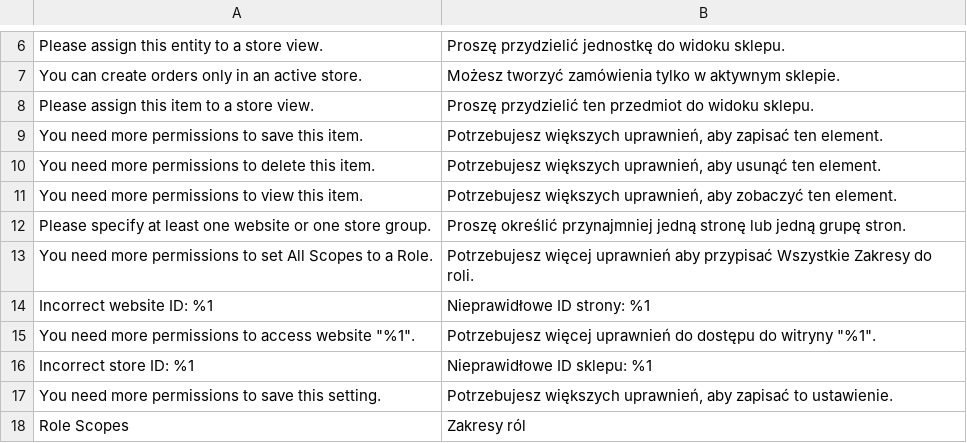
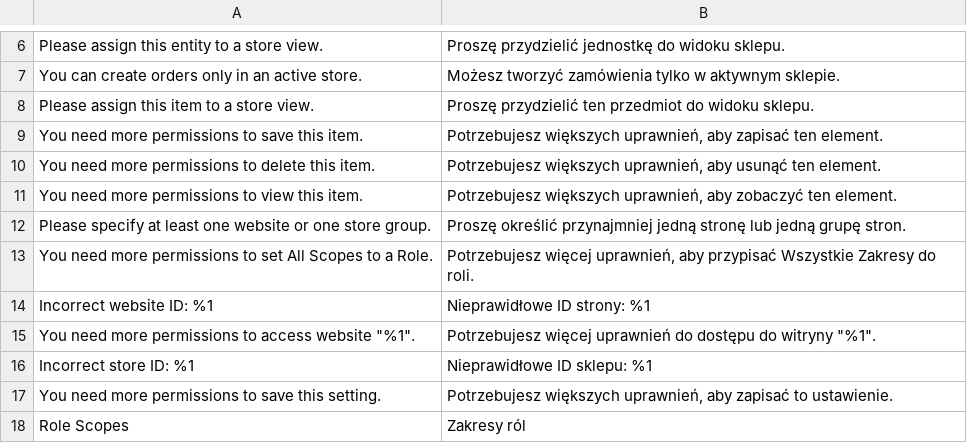
Before and after one commit to magento-l10n/language-pl_PL, a CSV file: pl_PL.csv, drawn as a sheet; only a part is shown, gaps mark what is left out; the diff names each change by its address in the sheet, - before the commit and + after, or states it on an @@ line.

Commit message:
Updating translations from Crowdin.

```diff
--- a/pl_PL.csv
+++ b/pl_PL.csv
-B13: Potrzebujesz więcej uprawnień aby przypisać…
+B13: Potrzebujesz więcej uprawnień, aby przypisać…
```
Also changed, not shown: 1 other file.
